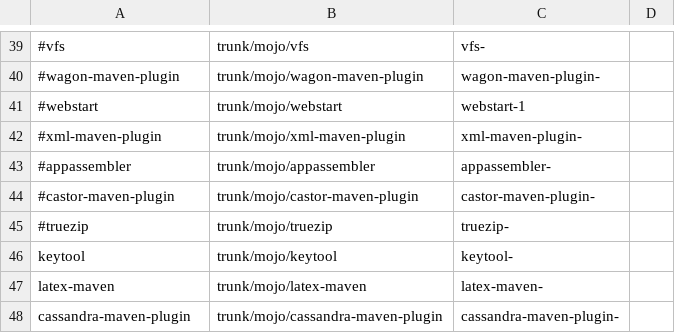
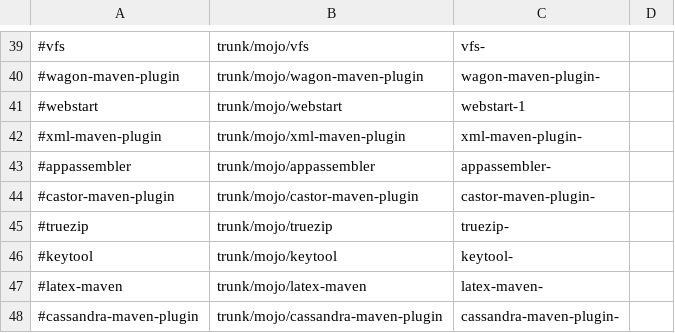
Before and after one commit to mojohaus/convert-to-git, a CSV file: repo-infos.csv, drawn as a sheet; only a part is shown, gaps mark what is left out.

Commit message:
Done for keytool, latex-maven and cassandra-m-p.
See associated log if needed.

```diff
--- a/repo-infos.csv
+++ b/repo-infos.csv
@@ -45,4 +45,4 @@
 #truezip,trunk/mojo/truezip,truezip-,
-keytool,trunk/mojo/keytool,keytool-,
-latex-maven,trunk/mojo/latex-maven,latex-maven-,
-cassandra-maven-plugin,trunk/mojo/cassandra-maven-plugin,cassandra-maven-plugin-,
+#keytool,trunk/mojo/keytool,keytool-,
+#latex-maven,trunk/mojo/latex-maven,latex-maven-,
+#cassandra-maven-plugin,trunk/mojo/cassandra-maven-plugin,cassandra-maven-plugin-,
```
Also changed, not shown: 1 other file.
